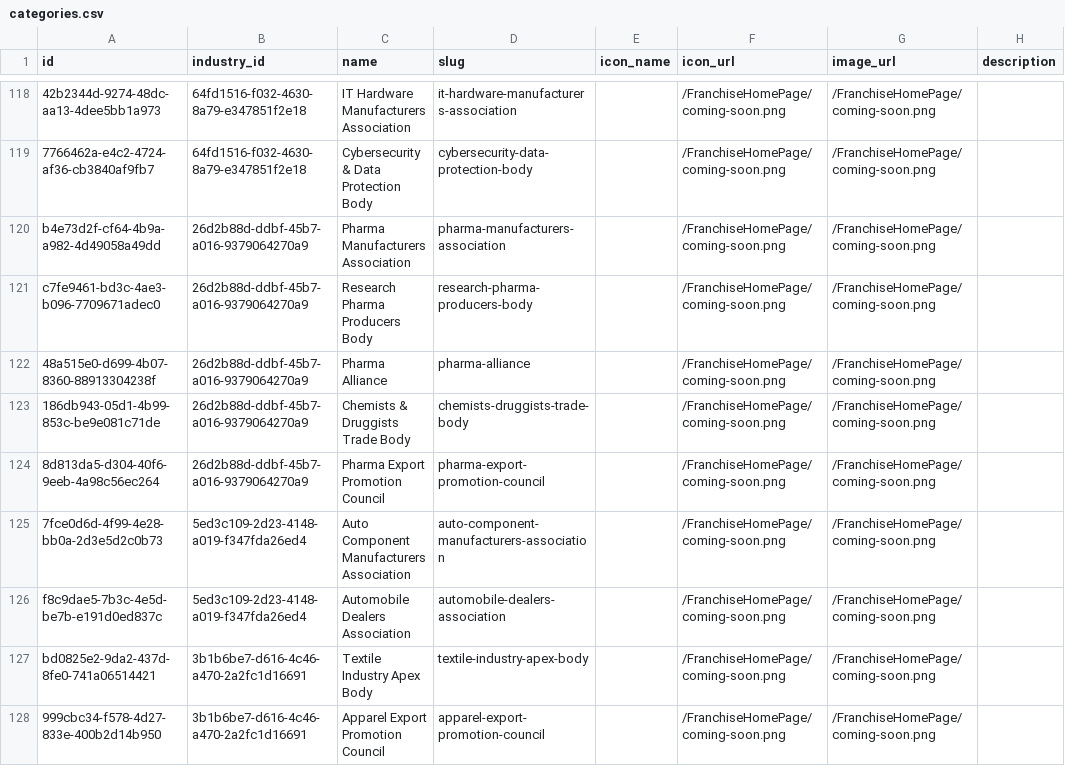
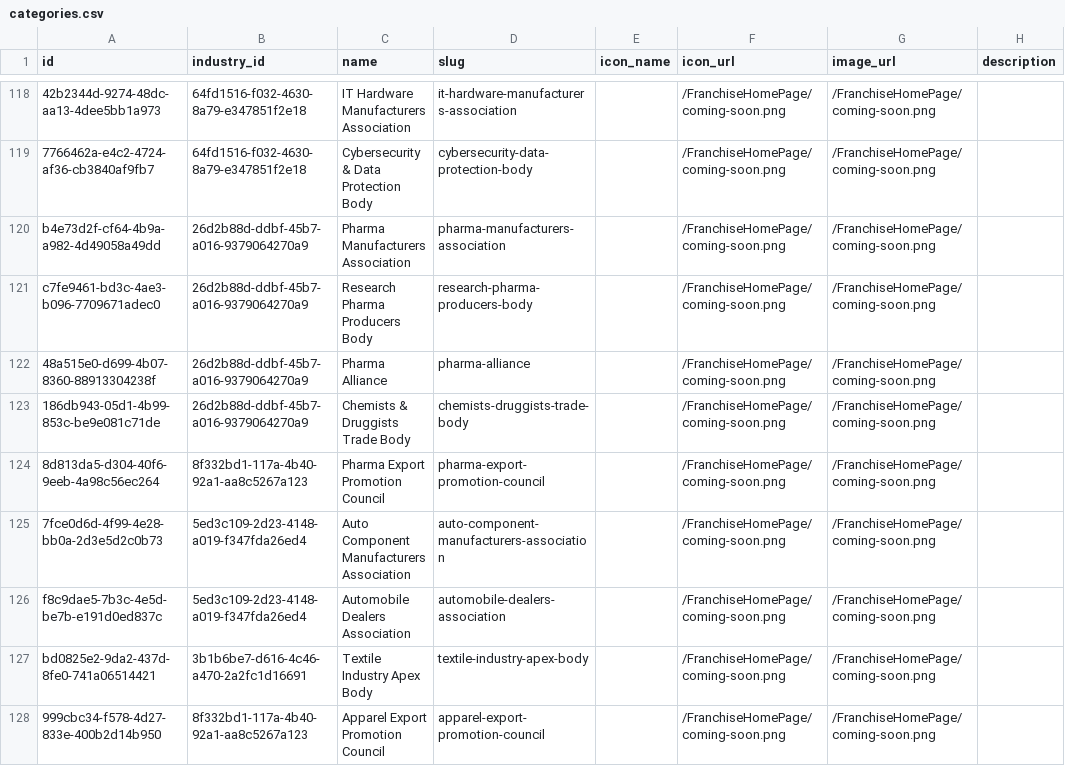
Before and after one commit to ShivcharanJalendra1908/Camunda-Workers, a CSV file: data/postgres/v2-data/categories.csv, drawn as a sheet; only a part is shown, gaps mark what is left out; the diff covers the shown part only; the diff names each change by its address in the sheet, - before the commit and + after, or states it on an @@ line.

Commit message:
Map remaining categories to Metals & Mining and International Trade industries

```diff
--- a/data/postgres/v2-data/categories.csv
+++ b/data/postgres/v2-data/categories.csv
-B124 (industry_id): 26d2b88d-ddbf-45b7-a016-9379064270a9
+B124 (industry_id): 8f332bd1-117a-4b40-92a1-aa8c5267a123
-B128 (industry_id): 3b1b6be7-d616-4c46-a470-2a2fc1d16691
+B128 (industry_id): 8f332bd1-117a-4b40-92a1-aa8c5267a123
```
Also changed, not shown: 14 edited cells elsewhere in this file.
